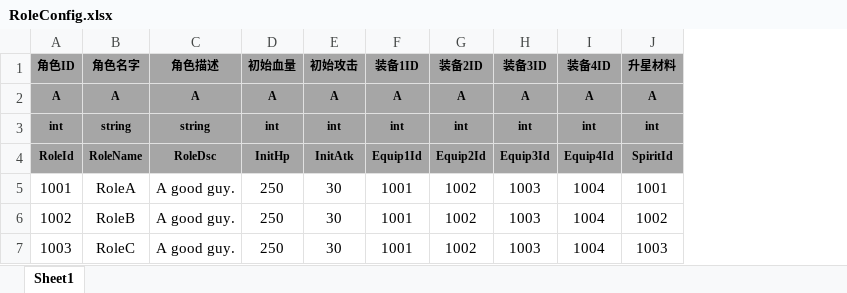
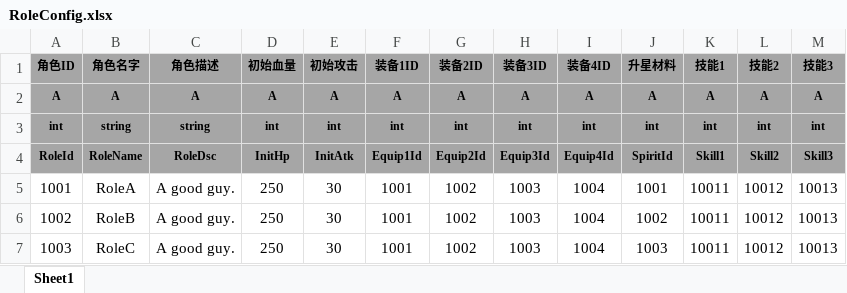
Before and after one commit to tkonexhh/LegendOfPirate, an Excel workbook: Tables/Sources/gameplay/Role/RoleConfig.xlsx, sheet Sheet1, drawn as a sheet; values as stored, in another font and other column widths than the file's, no borders; the diff names each change by its address in the sheet, - before the commit and + after, or states it on an @@ line.

```diff
--- a/Tables/Sources/gameplay/Role/RoleConfig.xlsx (sheet Sheet1)
+++ b/Tables/Sources/gameplay/Role/RoleConfig.xlsx (sheet Sheet1)
+column K (技能1), rows 2-7: A | int | Skill1 | 10011 | 10011 | 10011
+column L (技能2), rows 2-7: A | int | Skill2 | 10012 | 10012 | 10012
+column M (技能3), rows 2-7: A | int | Skill3 | 10013 | 10013 | 10013
```
Also changed, not shown: 1 other file.
